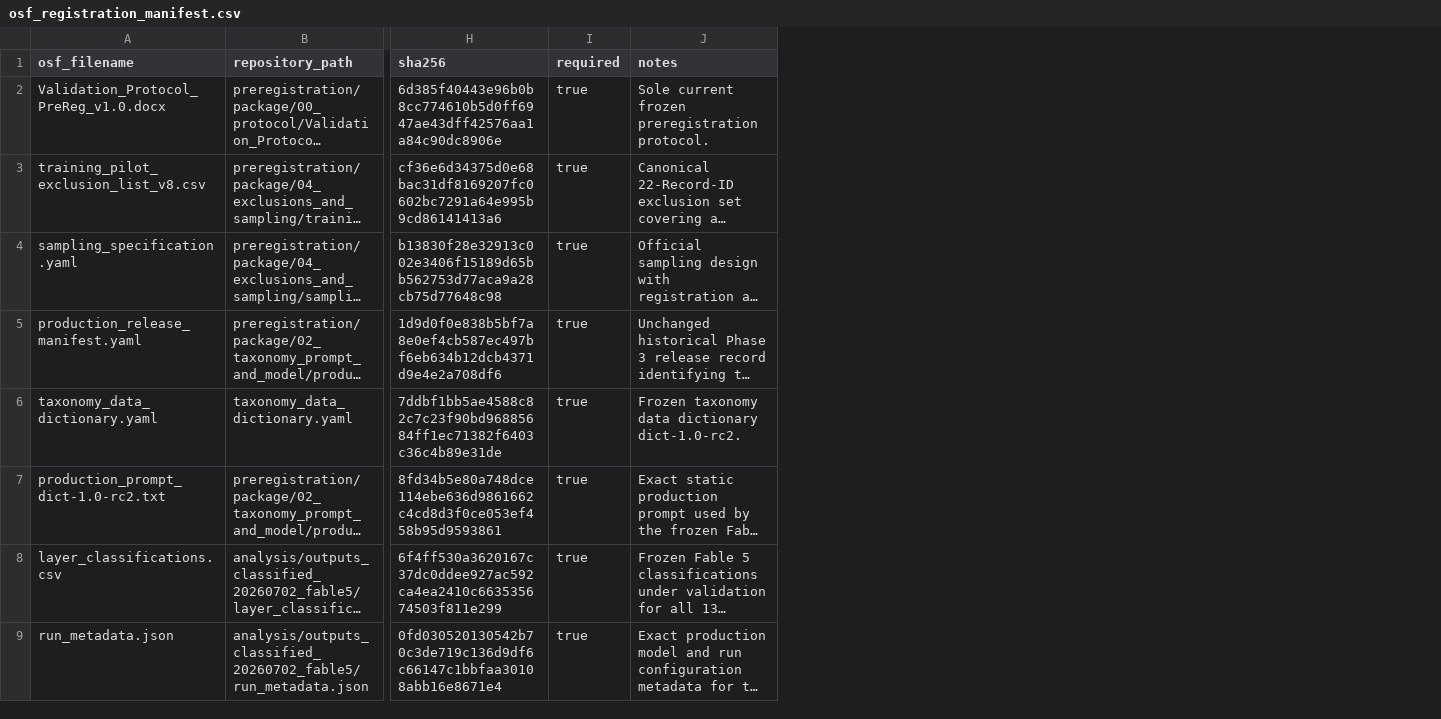
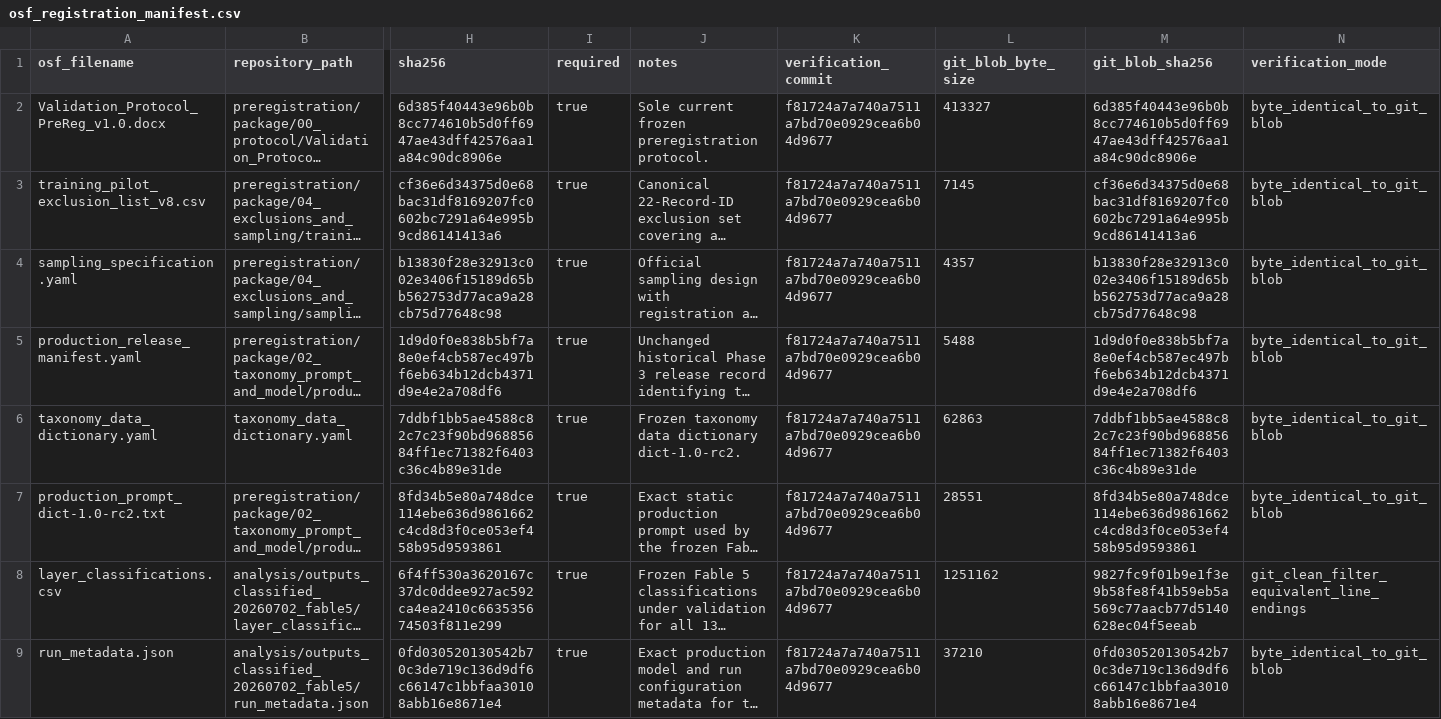
Before and after one commit to balintstewart77/ADR_DEA_project, a CSV file: preregistration/osf_registration/osf_registration_manifest.csv, drawn as a sheet; only a part is shown, gaps mark what is left out; long unchanged cells end in …; the diff names each change by its address in the sheet, - before the commit and + after, or states it on an @@ line.

```diff
--- a/preregistration/osf_registration/osf_registration_manifest.csv
+++ b/preregistration/osf_registration/osf_registration_manifest.csv
+column K (verification_commit), rows 2-9: all f81724a7a740a7511a7bd70e0929cea6b04d9677
+column L (git_blob_byte_size), rows 2-9: 413327 | 7145 | 4357 | 5488 | 62863 | 28551 | 1251162 | 37210
+column M (git_blob_sha256), rows 2-9: 6d385f40443e96b0b8cc774610b5d0ff6947ae43dff42576aa1a84c90dc8906e | cf36e6d34375d0e68bac31df8169207fc0602bc7291a64e995b9cd86141413a6 | b13830f28e32913c002e3406f15189d65bb562753d77aca9a28cb75d77648c98 | 1d9d0f0e838b5bf7a8e0ef4cb587ec497bf6eb634b12dcb4371d9e4e2a708df6 | 7ddbf1bb5ae4588c82c7c23f90bd96885684ff1ec71382f6403c36c4b89e31de | 8fd34b5e80a748dce114ebe636d9861662c4cd8d3f0ce053ef458b95d9593861 | 9827fc9f01b9e1f3e9b58fe8f41b59eb5a569c77aacb77d5140628ec04f5eeab | 0fd030520130542b70c3de719c136d9df6c66147c1bbfaa30108abb16e8671e4
+column N (verification_mode), rows 2-9: byte_identical_to_git_blob | byte_identical_to_git_blob | byte_identical_to_git_blob | byte_identical_to_git_blob | byte_identical_to_git_blob | byte_identical_to_git_blob | git_clean_filter_equivalent_line_endings | byte_identical_to_git_blob
```
Also changed, not shown: 1 other file.
